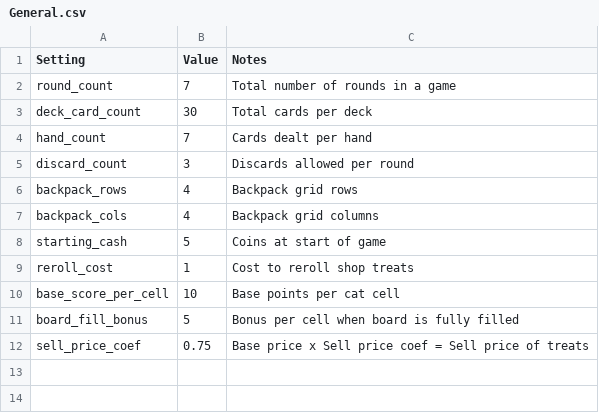
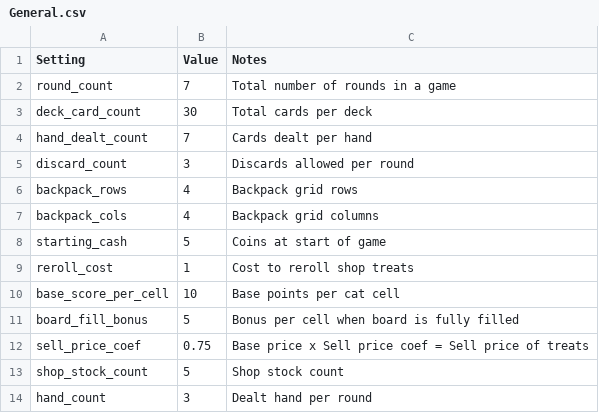
Before and after one commit to BlueVariable/PurrfectFitDemo, a CSV file: sheets/General.csv, drawn as a sheet.

```diff
--- a/sheets/General.csv
+++ b/sheets/General.csv
@@ -3,3 +3,3 @@ round_count,7,Total number of rounds in a game
 deck_card_count,30,Total cards per deck
-hand_count,7,Cards dealt per hand
+hand_dealt_count,7,Cards dealt per hand
 discard_count,3,Discards allowed per round
@@ -12 +12,3 @@ board_fill_bonus,5,Bonus per cell when board is fully filled
 sell_price_coef,0.75,Base price x Sell price coef = Sell price of treats
+shop_stock_count,5,Shop stock count
+hand_count,3,Dealt hand per round
```
Also changed, not shown: 4 other files.
